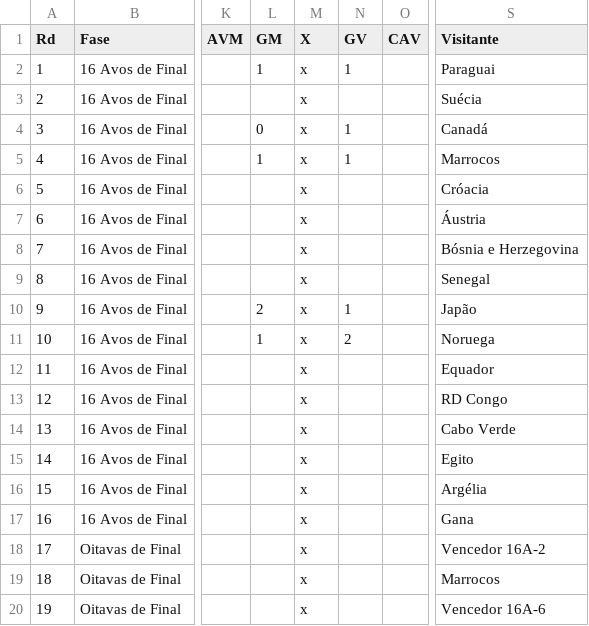
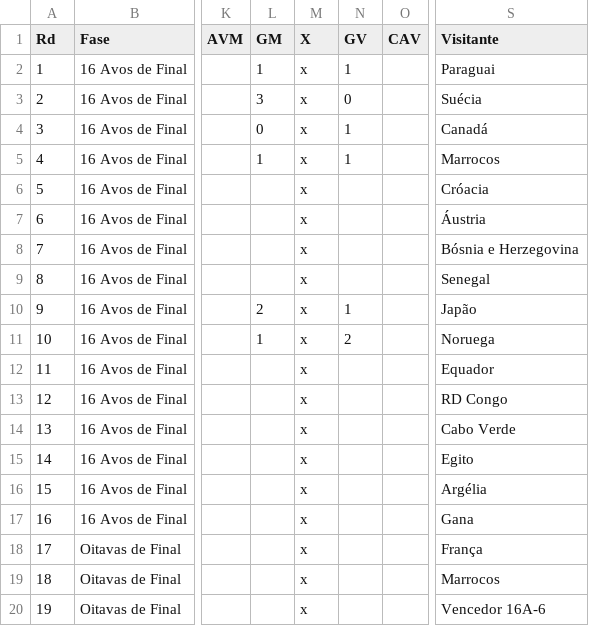
Before and after one commit to rnanalista-max/Feriados, a CSV file: chaveamento.csv, drawn as a sheet; only a part is shown, gaps mark what is left out; the diff names each change by its address in the sheet, - before the commit and + after, or states it on an @@ line.

Commit message:
Atualização do CSV de Classificação de Grupos

```diff
--- a/chaveamento.csv
+++ b/chaveamento.csv
-L3 (GM): (empty)
+L3 (GM): 3
-N3 (GV): (empty)
+N3 (GV): 0
-S18 (Visitante): Vencedor 16A-2
+S18 (Visitante): França
```
